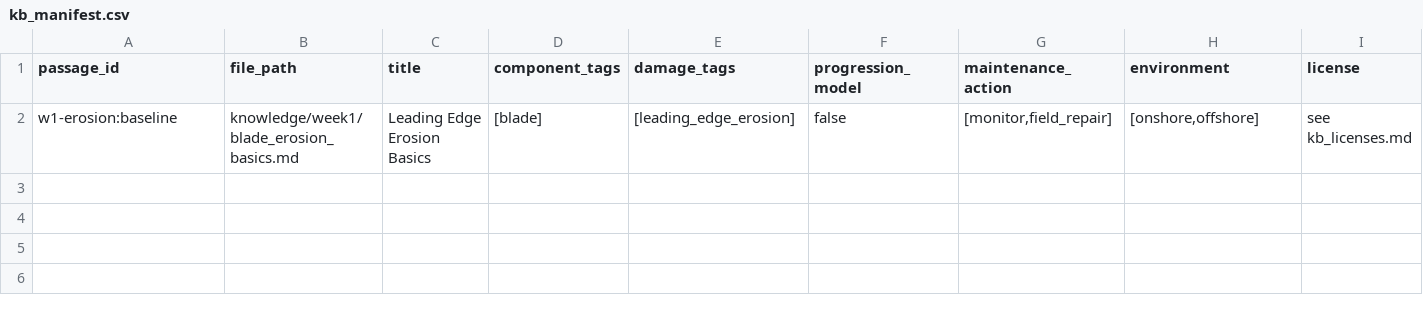
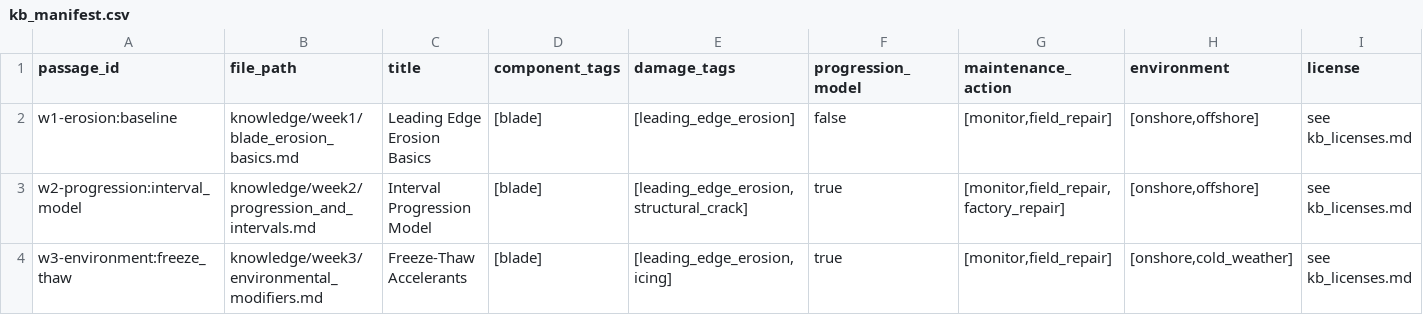
Before and after one commit to dataworks2026/Offshore-Wind, a CSV file: knowledge/kb_manifest.csv, drawn as a sheet; only a part is shown; rows hold the shown columns only; the diff names each change by its address in the sheet, - before the commit and + after, or states it on an @@ line.

```diff
--- a/knowledge/kb_manifest.csv
+++ b/knowledge/kb_manifest.csv
+row 3: w2-progression:interval_model | knowledge/week2/progression_and_intervals.md | Interval Progression Model | [blade] | [leading_edge_erosion,structural_crack] | true | [monitor,field_repair,factory_repair] | [onshore,offshore] | see kb_licenses.md
+row 4: w3-environment:freeze_thaw | knowledge/week3/environmental_modifiers.md | Freeze-Thaw Accelerants | [blade] | [leading_edge_erosion,icing] | true | [monitor,field_repair] | [onshore,cold_weather] | see kb_licenses.md
```
Also changed, not shown: 4 other files.
